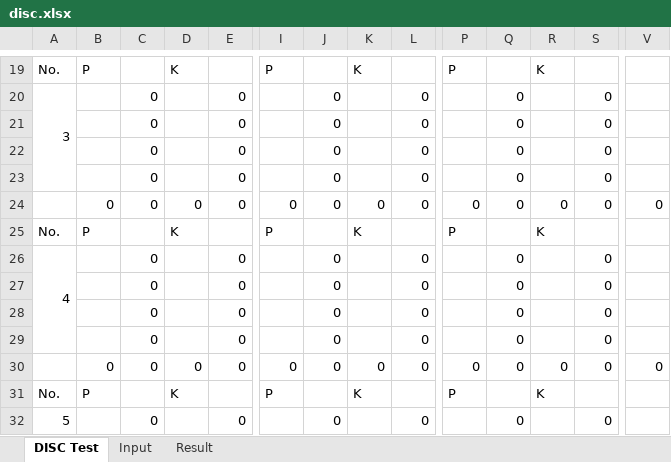
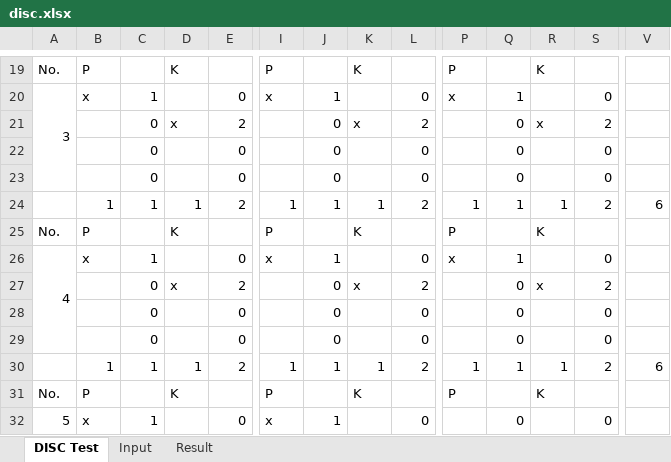
Before and after one commit to Audd790/nodeApp, an Excel workbook: disc.xlsx, sheet DISC Test, drawn as a sheet; only a part is shown, gaps mark what is left out; values as stored, in another font and other column widths than the file's, no borders; removed rows and columns are numbered as before the commit, all else as after; rows hold the shown columns only; the diff covers the shown part only; the diff names each change by its address in the sheet, - before the commit and + after, or states it on an @@ line.

```diff
--- a/disc.xlsx (sheet DISC Test)
+++ b/disc.xlsx (sheet DISC Test)
-B20: (empty)
+B20: x
-C20: 0
+C20: 1
-I20: (empty)
+I20: x
-J20: 0
+J20: 1
-P20: (empty)
+P20: x
-Q20: 0
+Q20: 1
-D21: (empty)
+D21: x
-E21: 0
+E21: 2
-K21: (empty)
+K21: x
-L21: 0
+L21: 2
-R21: (empty)
+R21: x
-S21: 0
+S21: 2
-row 24:  | 0 | 0 | 0 | 0 | 0 | 0 | 0 | 0 | 0 | 0 | 0 | 0 | 0
+row 24:  | 1 | 1 | 1 | 2 | 1 | 1 | 1 | 2 | 1 | 1 | 1 | 2 | 6
-B26: (empty)
+B26: x
-C26: 0
+C26: 1
-I26: (empty)
+I26: x
-J26: 0
+J26: 1
-P26: (empty)
+P26: x
-Q26: 0
+Q26: 1
-D27: (empty)
+D27: x
-E27: 0
+E27: 2
-K27: (empty)
+K27: x
-L27: 0
+L27: 2
-R27: (empty)
+R27: x
-S27: 0
+S27: 2
-row 30:  | 0 | 0 | 0 | 0 | 0 | 0 | 0 | 0 | 0 | 0 | 0 | 0 | 0
+row 30:  | 1 | 1 | 1 | 2 | 1 | 1 | 1 | 2 | 1 | 1 | 1 | 2 | 6
-B32: (empty)
+B32: x
-C32: 0
+C32: 1
-I32: (empty)
+I32: x
-J32: 0
+J32: 1
```
Also changed, not shown: 7 added rows, 5 removed rows, 82 edited cells and merged cells elsewhere in this sheet, sheet Input, sheet Result, formulas that keep their value, 20 other files.
